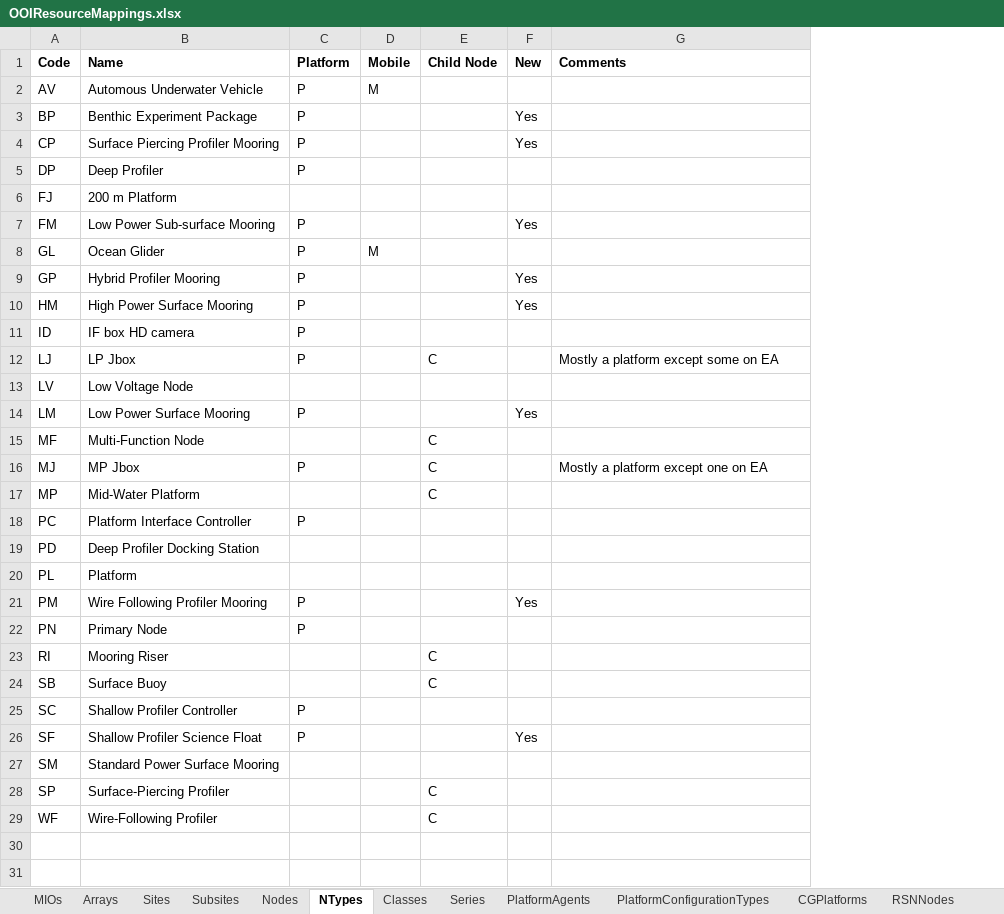
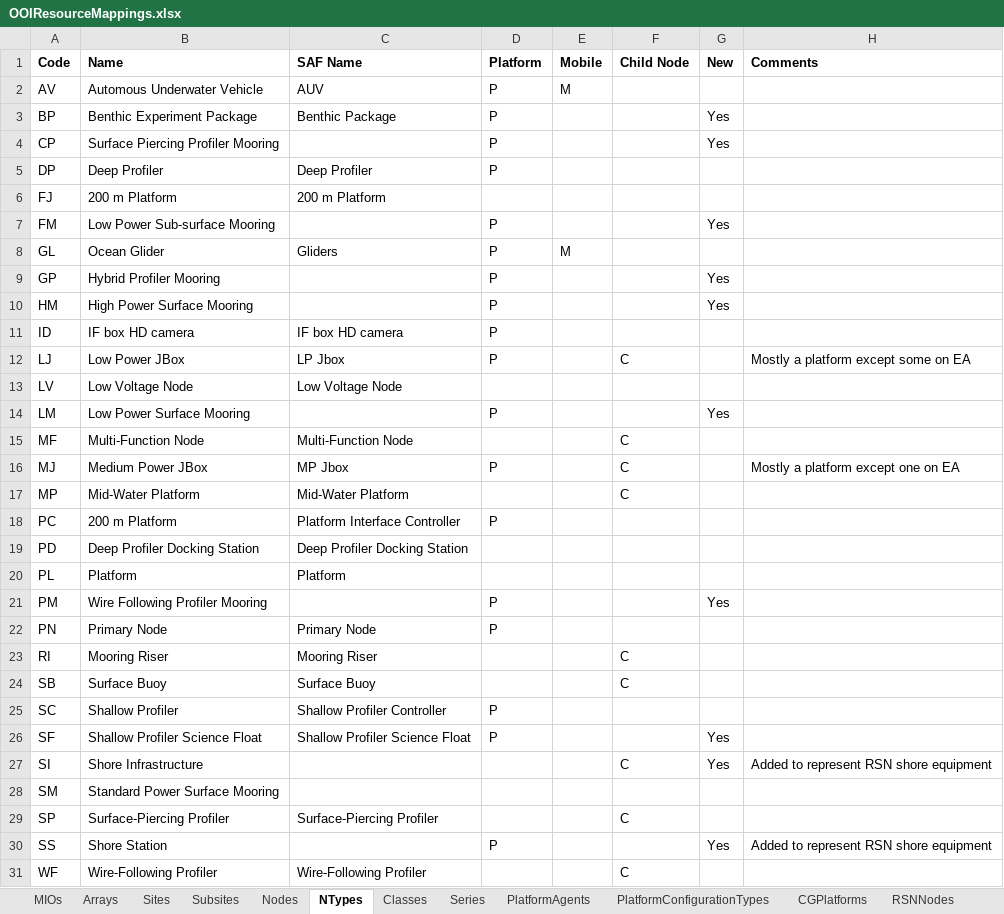
Before and after one commit to ooici/ion-definitions, an Excel workbook: res/preload/r2_ioc/ooi_assets/OOIResourceMappings.xlsx, sheet NTypes, drawn as a sheet; values as stored, in another font and other column widths than the file's, no borders; the diff names each change by its address in the sheet, - before the commit and + after, or states it on an @@ line.

```diff
--- a/res/preload/r2_ioc/ooi_assets/OOIResourceMappings.xlsx (sheet NTypes)
+++ b/res/preload/r2_ioc/ooi_assets/OOIResourceMappings.xlsx (sheet NTypes)
+column C (SAF Name), rows 2-26: AUV | Benthic Package |  | Deep Profiler | 200 m Platform |  | Gliders |  |  | IF box HD camera | LP Jbox | Low Voltage Node |  | Multi-Function Node | MP Jbox | Mid-Water Platform | Platform Interface Controller | Deep Profiler Docking Station | Platform |  | Primary Node | Mooring Riser | Surface Buoy | Shallow Profiler Controller | Shallow Profiler Science Float; row 29: Surface-Piercing Profiler; row 31: Wire-Following Profiler
-B12 (Name): LP Jbox
+B12 (Name): Low Power JBox
-B16 (Name): MP Jbox
+B16 (Name): Medium Power JBox
-B18 (Name): Platform Interface Controller
+B18 (Name): 200 m Platform
-B25 (Name): Shallow Profiler Controller
+B25 (Name): Shallow Profiler
+row 27: SI | Shore Infrastructure |  |  |  | C | Yes | Added to represent RSN shore equipment
+row 30: SS | Shore Station |  | P |  |  | Yes | Added to represent RSN shore equipment
```
Also changed, not shown: sheet Nodes, sheet Subsites, sheet Sites, sheet PlatformConfigurationTypes, sheet Arrays, sheet RSNNodes, formulas that keep their value.
